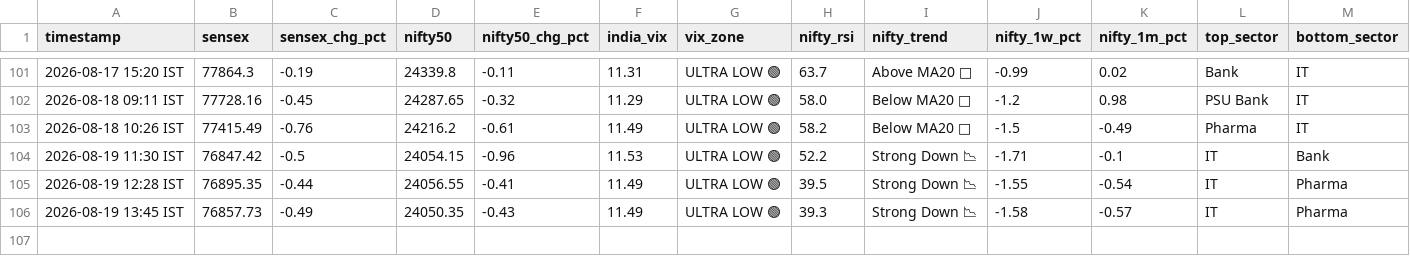
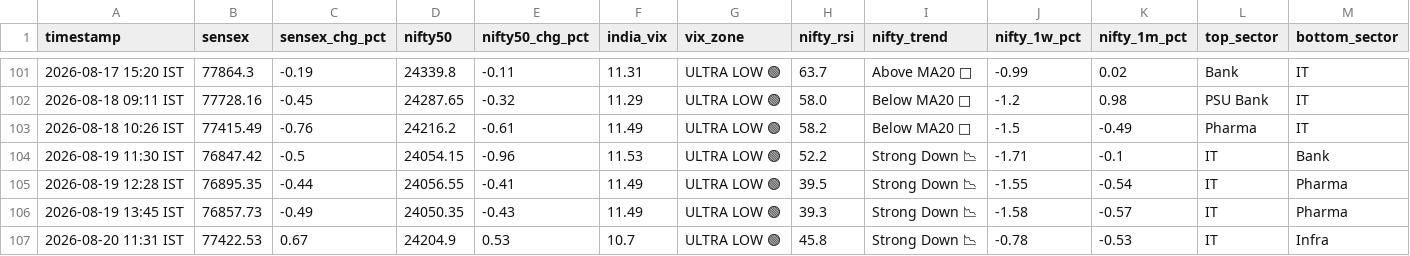
Before and after one commit to tester2021test/market_tracker, a CSV file: data/market_history.csv, drawn as a sheet; only a part is shown, gaps mark what is left out; rows hold the shown columns only; the diff names each change by its address in the sheet, - before the commit and + after, or states it on an @@ line.

```diff
--- a/data/market_history.csv
+++ b/data/market_history.csv
+row 107: 2026-08-20 11:31 IST | 77422.53 | 0.67 | 24204.9 | 0.53 | 10.7 | ULTRA LOW 🟢 | 45.8 | Strong Down 📉 | -0.78 | -0.53 | IT | Infra
```
